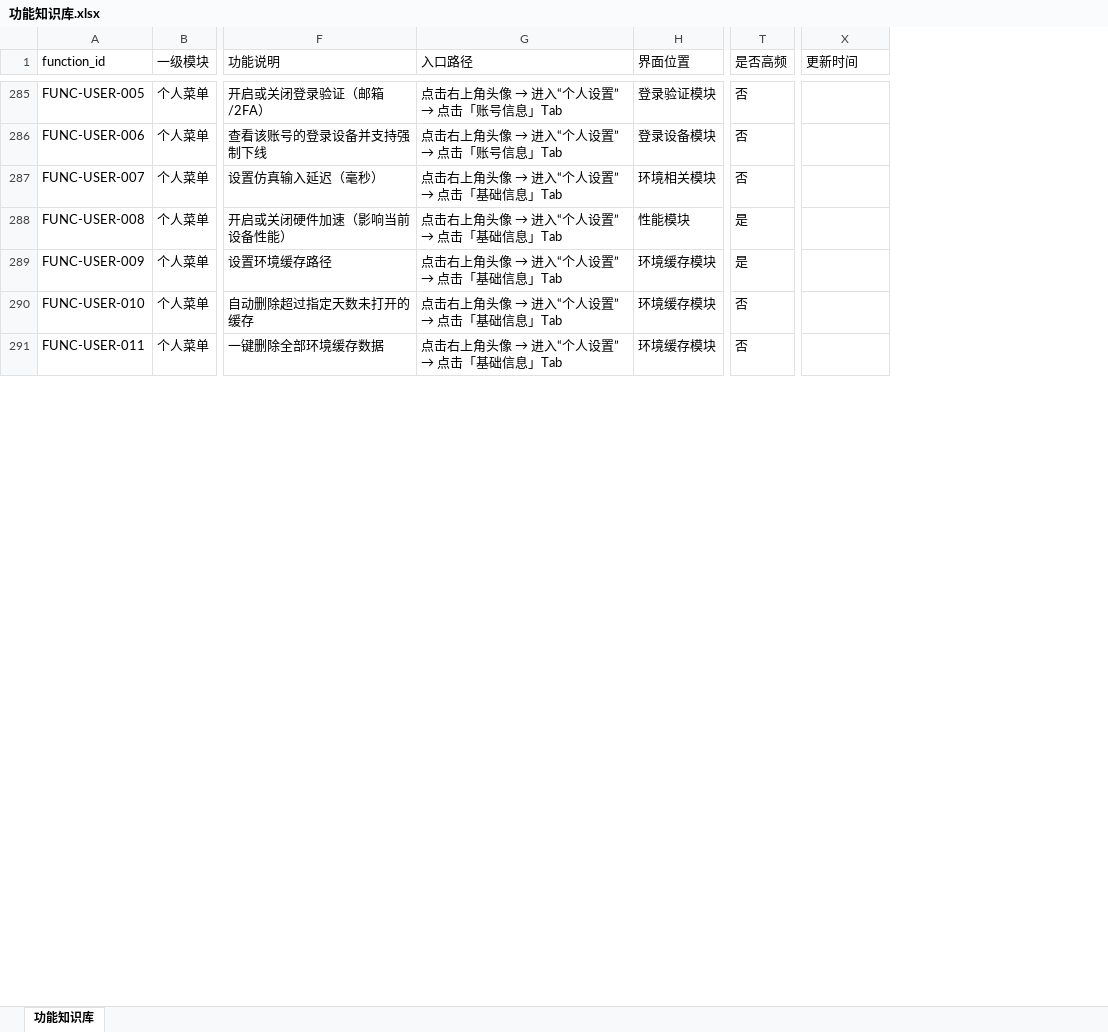
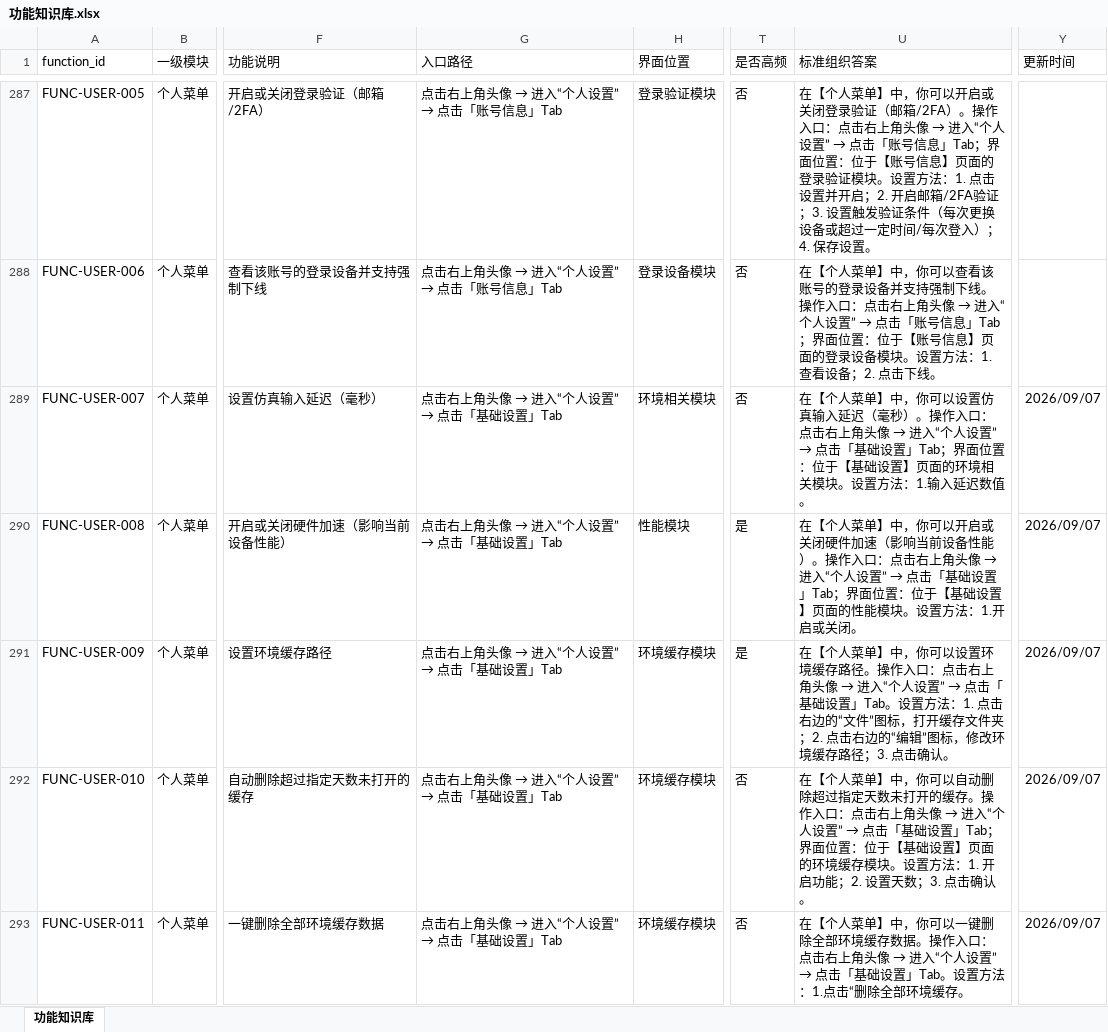
Before and after one commit to yangcmkristen-prog/DICloak-AI-service, an Excel workbook: knowledge-source/功能知识库.xlsx, sheet 功能知识库, drawn as a sheet; only a part is shown, gaps mark what is left out; values as stored, in another font and other column widths than the file's, no borders; addresses are those after the commit; the diff covers the shown part only; the diff names each change by its address in the sheet, - before the commit and + after, or states it on an @@ line.

```diff
--- a/knowledge-source/功能知识库.xlsx (sheet 功能知识库)
+++ b/knowledge-source/功能知识库.xlsx (sheet 功能知识库)
+column U (标准组织答案), rows 287-293: 在【个人菜单】中，你可以开启或关闭登录验证（邮箱/2FA）。操作入口：点击右上角头像 → 进入“个人设置” → 点击「账号信息」Tab；界面位置：位于【账号信息】页面的登录验证模块。设置方法：1. 点击设置并开启；2. 开启邮箱/2FA验证；3. 设置触发验证条件（每次更换设备或超过一定时间/每次登入）；4. 保存设置。 | 在【个人菜单】中，你可以查看该账号的登录设备并支持强制下线。操作入口：点击右上角头像 → 进入“个人设置” → 点击「账号信息」Tab；界面位置：位于【账号信息】页面的登录设备模块。设置方法：1. 查看设备；2. 点击下线。 | 在【个人菜单】中，你可以设置仿真输入延迟（毫秒）。操作入口：点击右上角头像 → 进入“个人设置” → 点击「基础设置」Tab；界面位置：位于【基础设置】页面的环境相关模块。设置方法：1.输入延迟数值。 | 在【个人菜单】中，你可以开启或关闭硬件加速（影响当前设备性能）。操作入口：点击右上角头像 → 进入“个人设置” → 点击「基础设置」Tab；界面位置：位于【基础设置】页面的性能模块。设置方法：1.开启或关闭。 | 在【个人菜单】中，你可以设置环境缓存路径。操作入口：点击右上角头像 → 进入“个人设置” → 点击「基础设置」Tab。设置方法：1. 点击右边的“文件”图标，打开缓存文件夹；2. 点击右边的“编辑”图标，修改环境缓存路径；3. 点击确认。 | 在【个人菜单】中，你可以自动删除超过指定天数未打开的缓存。操作入口：点击右上角头像 → 进入“个人设置” → 点击「基础设置」Tab；界面位置：位于【基础设置】页面的环境缓存模块。设置方法：1. 开启功能；2. 设置天数；3. 点击确认。 | 在【个人菜单】中，你可以一键删除全部环境缓存数据。操作入口：点击右上角头像 → 进入“个人设置” → 点击「基础设置」Tab。设置方法：1.点击“删除全部环境缓存。
@@ G289:G293 (入口路径): 点击右上角头像 → 进入“个人设置” → 点击「基础信息」Tab → 点击右上角头像 → 进入“个人设置” → 点击「基础设置」Tab @@
-Y289:Y293 (更新时间): (empty)
+Y289:Y293 (更新时间): 2026/09/07
```
Also changed, not shown: 2 added rows and 74 edited cells elsewhere in this sheet, 12 other files.
